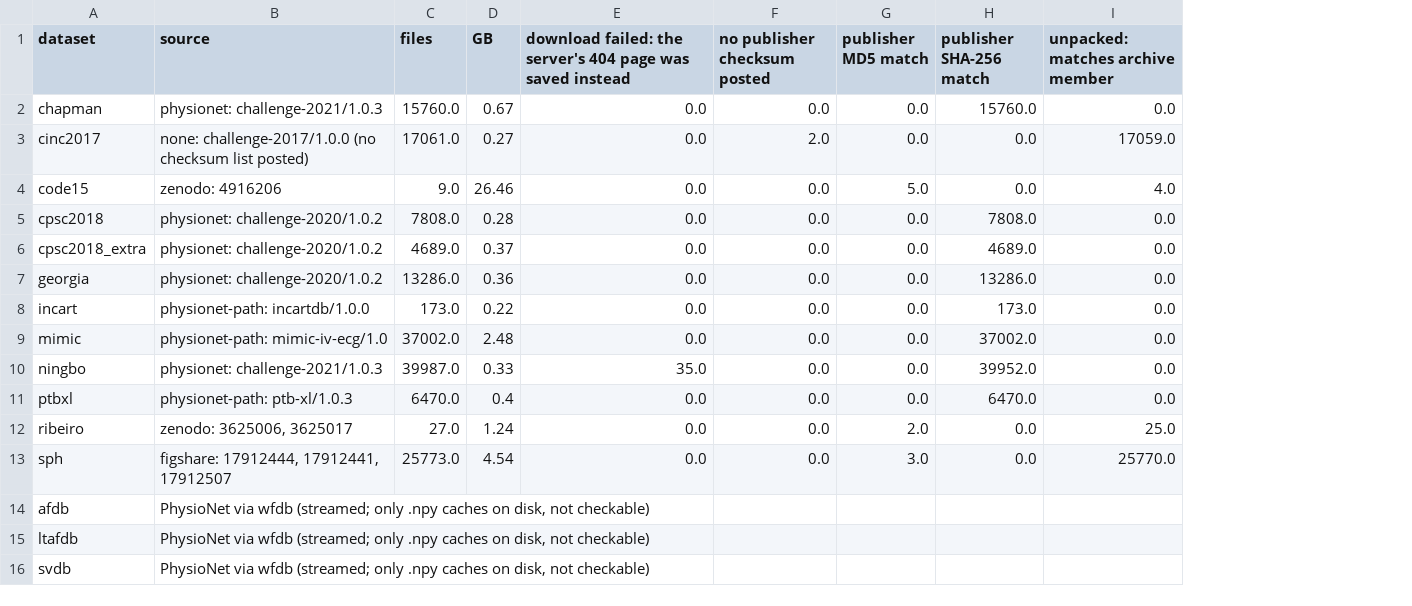
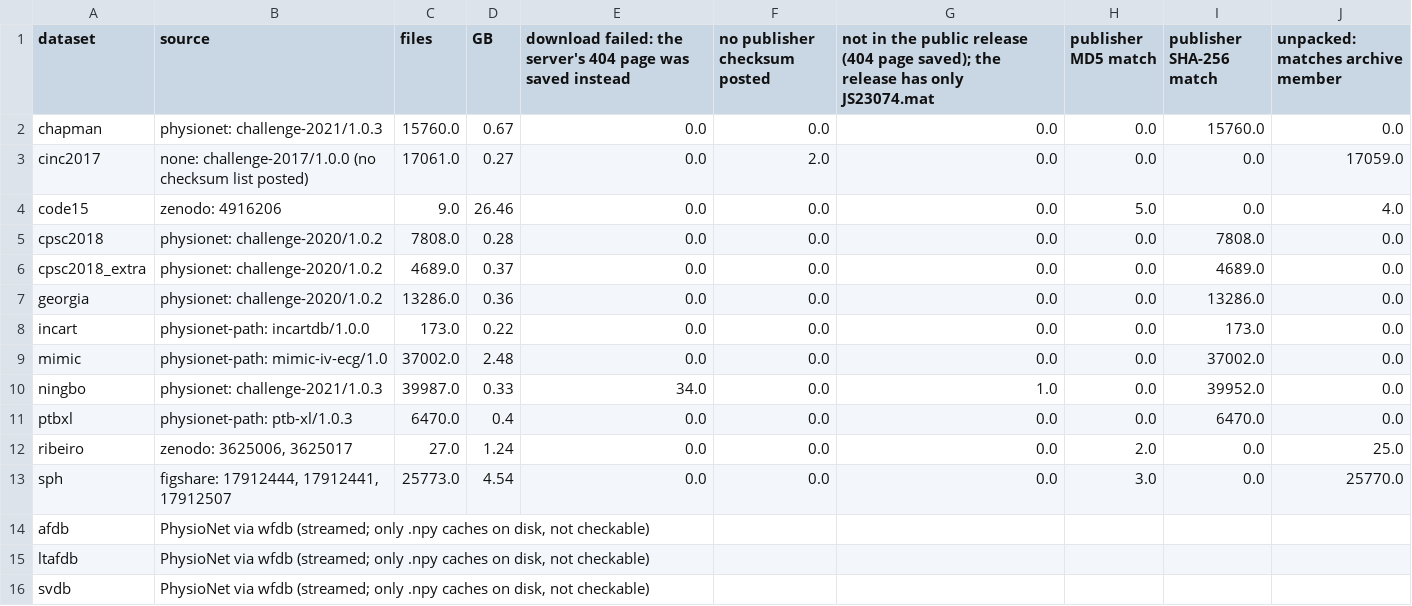
Before and after one commit to ryanqi588-code/ecg-arrhythmia-detection, a CSV file: results/data_manifest_summary.csv, drawn as a sheet; the diff names each change by its address in the sheet, - before the commit and + after, or states it on an @@ line.

Commit message:
Data manifest: JS23074's header is missing from the public release itself; explanation now covers all 35 Ningbo files

```diff
--- a/results/data_manifest_summary.csv
+++ b/results/data_manifest_summary.csv
+column G, rows 1-13: not in the public release (404 page saved); the release has only JS23074.mat | 0.0 | 0.0 | 0.0 | 0.0 | 0.0 | 0.0 | 0.0 | 0.0 | 1.0 | 0.0 | 0.0 | 0.0
-E10: 35.0
+E10: 34.0
```
Also changed, not shown: results/data_manifest_problems.csv, 2 other files.
